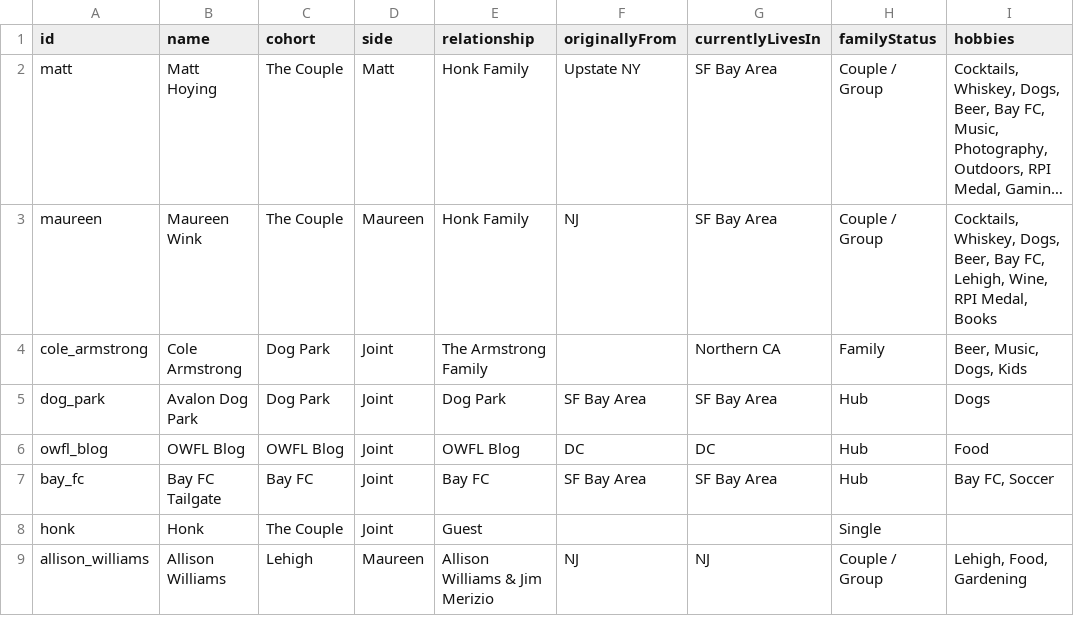
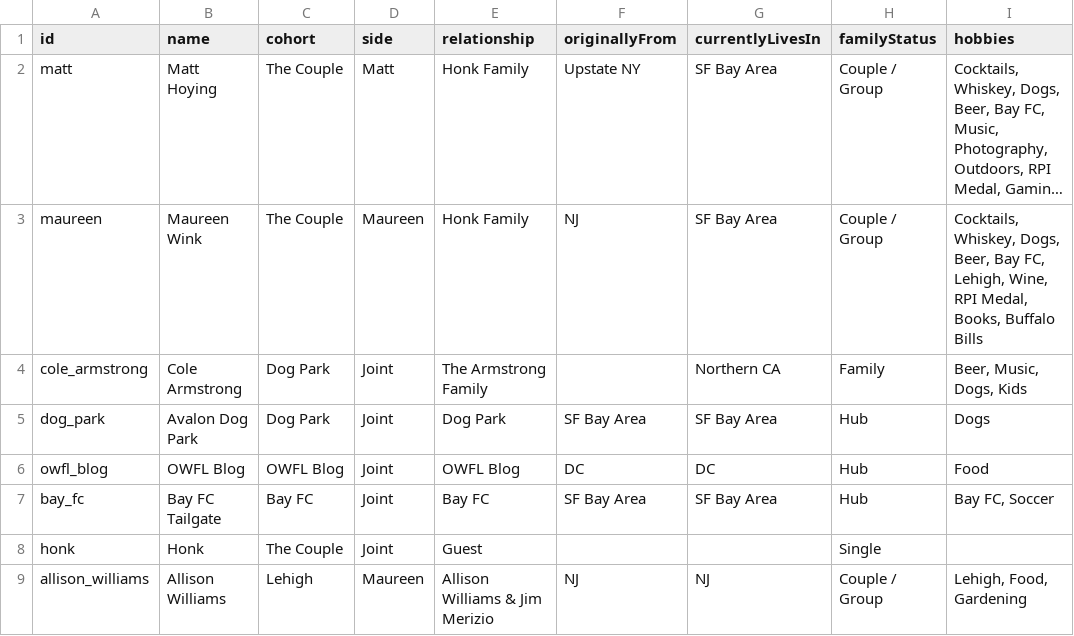
Before and after one commit to mhoying/wedding-graph, a CSV file: public/guests_template.csv, drawn as a sheet; only a part is shown; long unchanged cells end in …; the diff names each change by its address in the sheet, - before the commit and + after, or states it on an @@ line.

```diff
--- a/public/guests_template.csv
+++ b/public/guests_template.csv
-I3 (hobbies): …RPI Medal, Books
+I3 (hobbies): …RPI Medal, Books, Buffalo Bills
```
Also changed, not shown: 1 other file.
